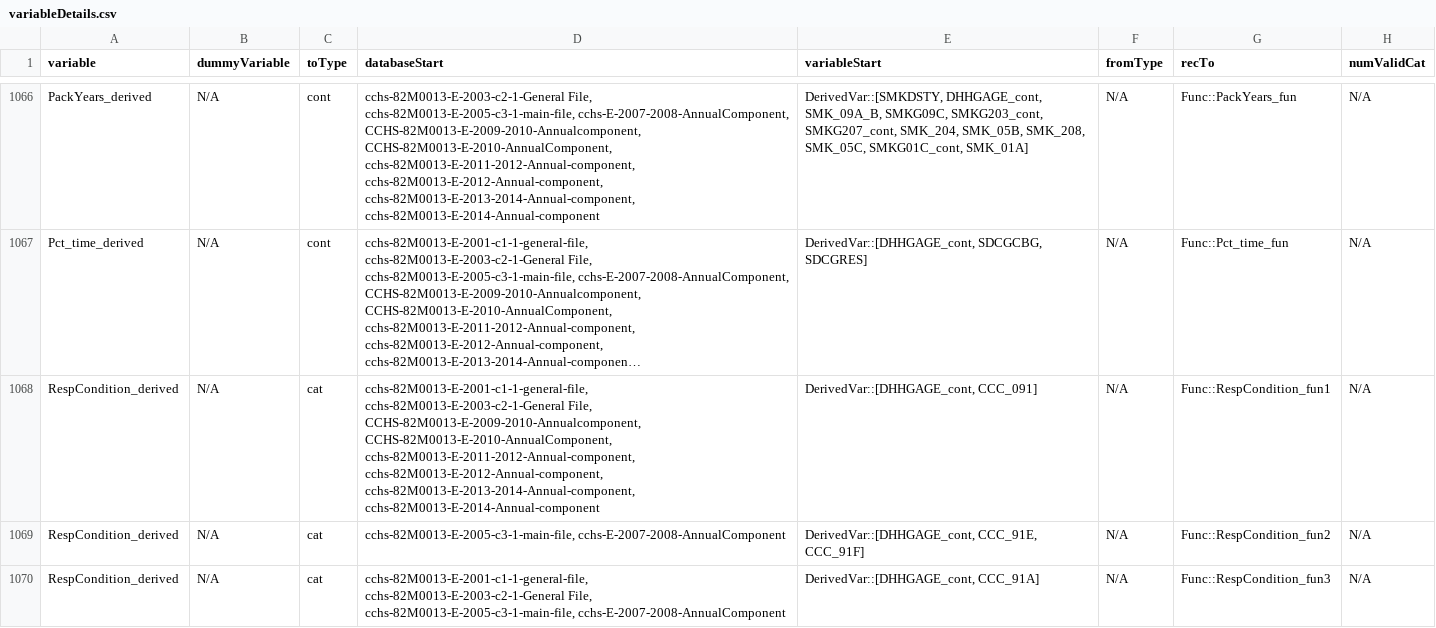
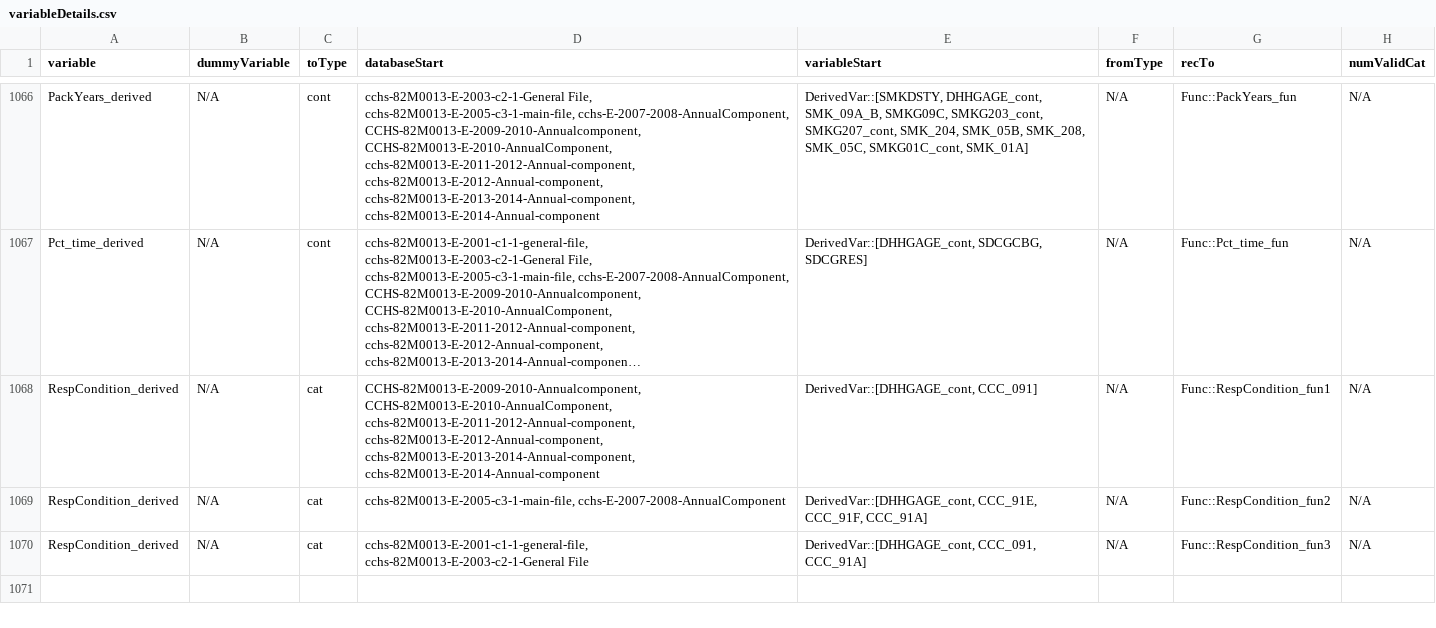
Before and after one commit to Big-Life-Lab/cchsflow, a CSV file: inst/extdata/variableDetails.csv, drawn as a sheet; only a part is shown, gaps mark what is left out; long unchanged cells end in …; the diff names each change by its address in the sheet, - before the commit and + after, or states it on an @@ line.

```diff
--- a/inst/extdata/variableDetails.csv
+++ b/inst/extdata/variableDetails.csv
-D1068 (databaseStart): cchs-82M0013-E-2001-c1-1-general-file, cchs-82M0013-E-2003-c2-1-General File, CCHS-82M0013-E-2009-2010-Annualcomponent, CCHS-82M0013-E-2010-AnnualComponent,…
+D1068 (databaseStart): CCHS-82M0013-E-2009-2010-Annualcomponent, CCHS-82M0013-E-2010-AnnualComponent,…
-E1069 (variableStart): DerivedVar::[DHHGAGE_cont, CCC_91E, CCC_91F]
+E1069 (variableStart): DerivedVar::[DHHGAGE_cont, CCC_91E, CCC_91F, CCC_91A]
-D1070 (databaseStart): cchs-82M0013-E-2001-c1-1-general-file, cchs-82M0013-E-2003-c2-1-General File, cchs-82M0013-E-2005-c3-1-main-file, cchs-E-2007-2008-AnnualComponent
+D1070 (databaseStart): cchs-82M0013-E-2001-c1-1-general-file, cchs-82M0013-E-2003-c2-1-General File
-E1070 (variableStart): DerivedVar::[DHHGAGE_cont, CCC_91A]
+E1070 (variableStart): DerivedVar::[DHHGAGE_cont, CCC_091, CCC_91A]
```
Also changed, not shown: 1 other file.
